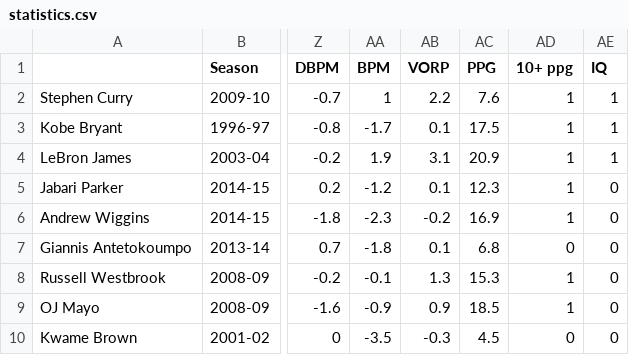
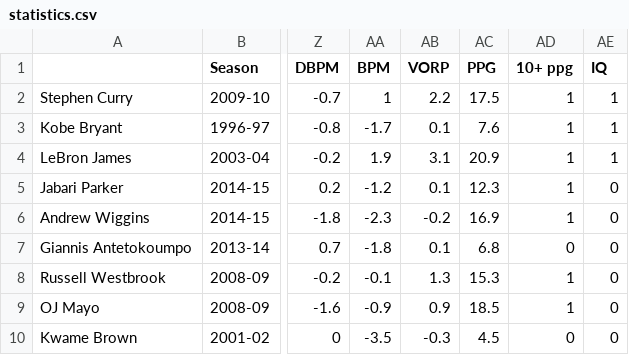
Before and after one commit to sidharthrajaram/NBA-Predict, a CSV file: statistics.csv, drawn as a sheet; only a part is shown, gaps mark what is left out; the diff names each change by its address in the sheet, - before the commit and + after, or states it on an @@ line.

Commit message:
optimized svm, stat scraper knows how to handle lack of data now

```diff
--- a/statistics.csv
+++ b/statistics.csv
-AC2 (PPG): 7.6
+AC2 (PPG): 17.5
-AC3 (PPG): 17.5
+AC3 (PPG): 7.6
```
Also changed, not shown: 4 other files.
